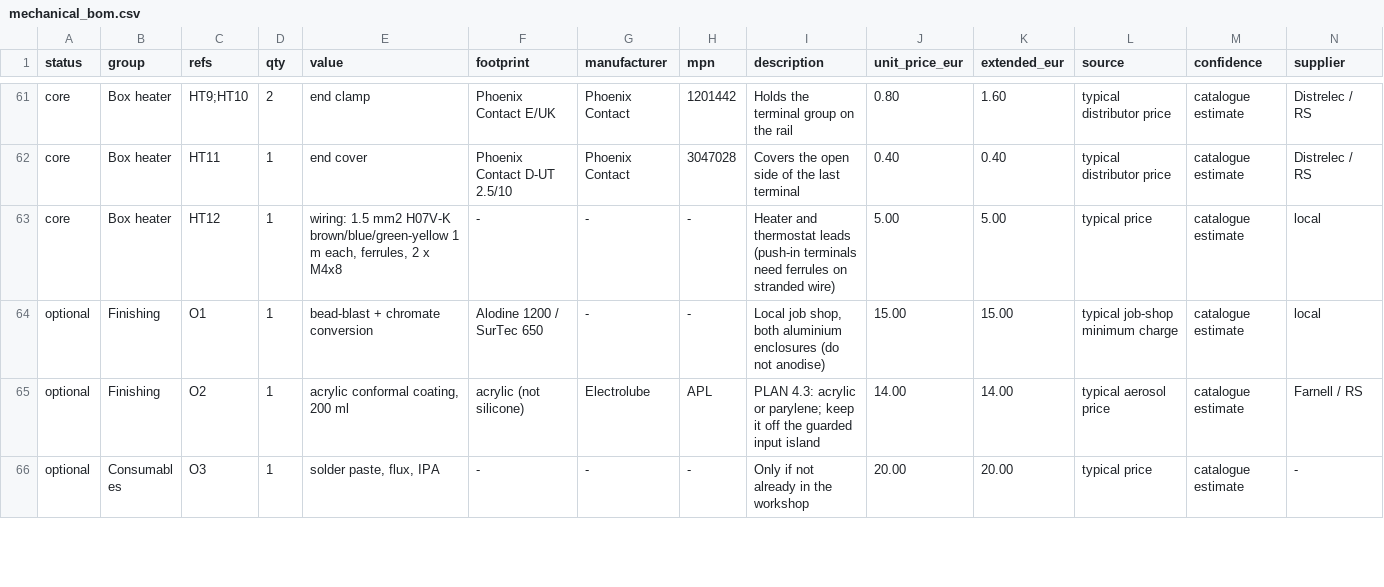
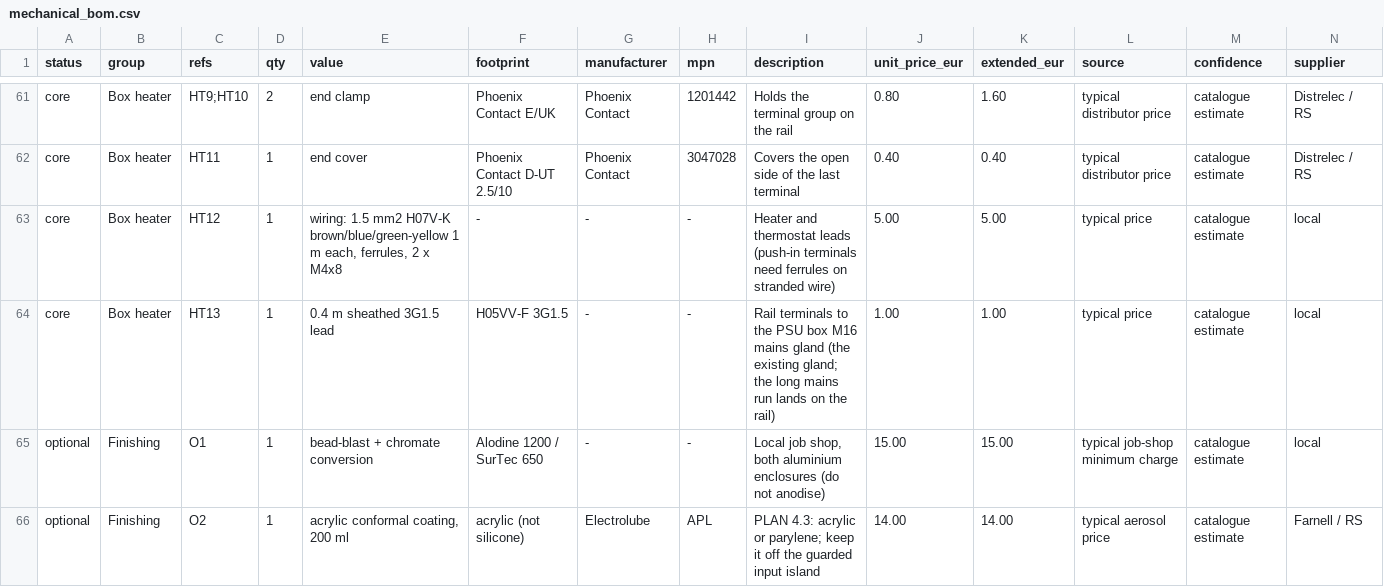
Before and after one commit to MatejGomboc/ELF-Schumann-Resonance-Receiver, a CSV file: bom/mechanical_bom.csv, drawn as a sheet; only a part is shown, gaps mark what is left out; the shorter side is filled out with more unchanged rows; rows hold the shown columns only; the diff names each change by its address in the sheet, - before the commit and + after, or states it on an @@ line.

```diff
--- a/bom/mechanical_bom.csv
+++ b/bom/mechanical_bom.csv
+row 64: core | Box heater | HT13 | 1 | 0.4 m sheathed 3G1.5 lead | H05VV-F 3G1.5 | - | - | Rail terminals to the PSU box M16 mains gland (the existing gland; the long mains run lands on the rail) | 1.00 | 1.00 | typical price | catalogue estimate | local
```
Also changed, not shown: 18 other files.
